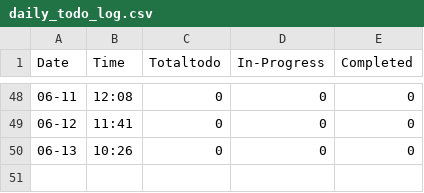
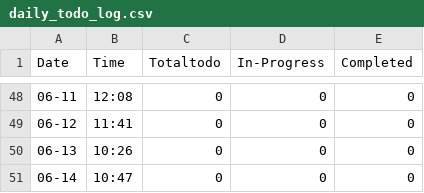
Before and after one commit to Dhakal1997/todo_st_sp, a CSV file: daily_todo_log.csv, drawn as a sheet; only a part is shown, gaps mark what is left out; the diff names each change by its address in the sheet, - before the commit and + after, or states it on an @@ line.

```diff
--- a/daily_todo_log.csv
+++ b/daily_todo_log.csv
+row 51: 06-14 | 10:47 | 0 | 0 | 0
```
